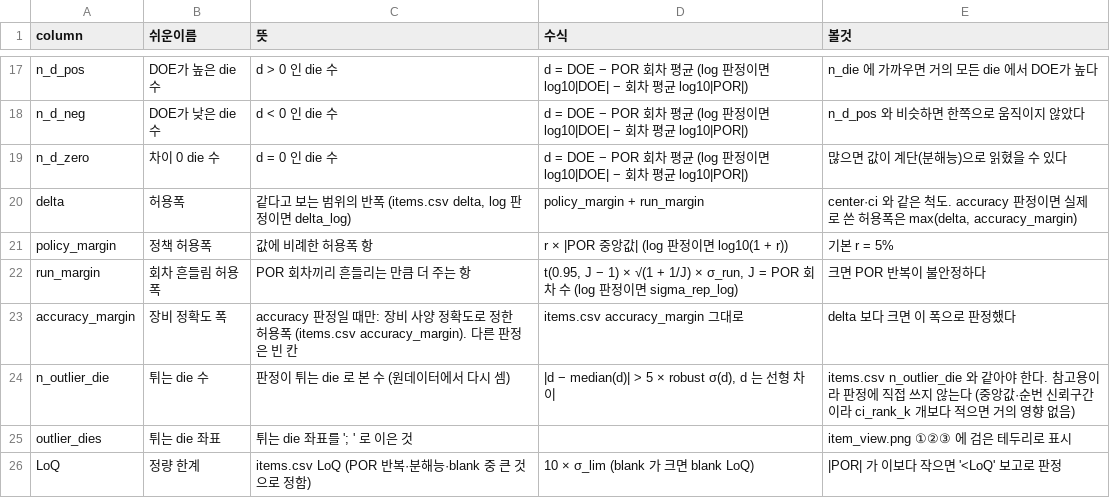
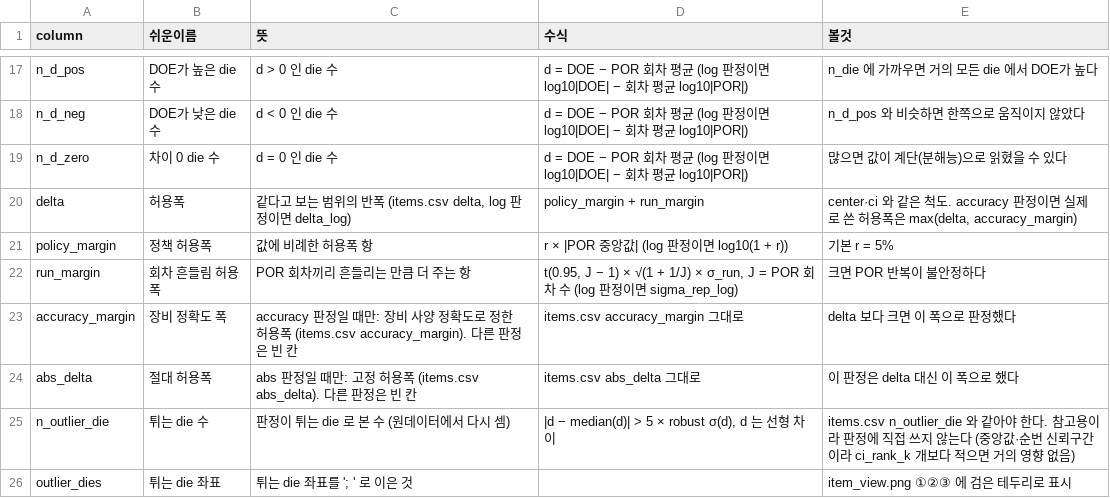
Before and after one commit to pineskyeo/dc-infra-compare, a CSV file: docs/columns/item_evidence.csv, drawn as a sheet; only a part is shown, gaps mark what is left out; the shorter side is filled out with more unchanged rows.

```diff
--- a/docs/columns/item_evidence.csv
+++ b/docs/columns/item_evidence.csv
@@ -23,2 +23,3 @@ run_margin,회차 흔들림 허용폭,POR 회차끼리 흔들리는 만큼 더
 accuracy_margin,장비 정확도 폭,accuracy 판정일 때만: 장비 사양 정확도로 정한 허용폭 (items.csv accuracy_margin). 다른 판정은 빈 칸,items.csv accuracy_margin 그대로,delta 보다 크면 이 폭으로 판정했다
+abs_delta,절대 허용폭,abs 판정일 때만: 고정 허용폭 (items.csv abs_delta). 다른 판정은 빈 칸,items.csv abs_delta 그대로,이 판정은 delta 대신 이 폭으로 했다
 n_outlier_die,튀는 die 수,판정이 튀는 die 로 본 수 (원데이터에서 다시 셈),"|d − median(d)| > 5 × robust σ(d), d 는 선형 차이",items.csv n_outlier_die 와 같아야 한다. 참고용이라 판정에 직접 쓰지 않는다 (중앙값·순번 신뢰구간이라 ci_rank_k 개보다 적으면 거의 영향 없음)
```
Also changed, not shown: docs/columns/classes_items_by_route.csv, docs/columns/items.csv, 27 other files.
